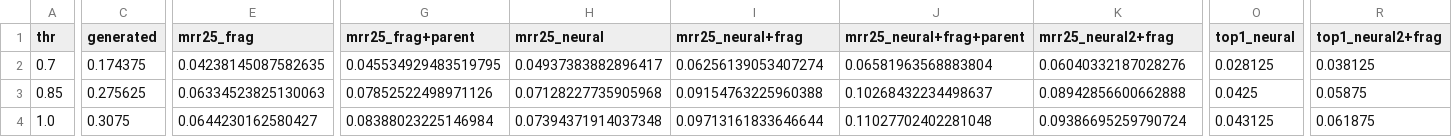
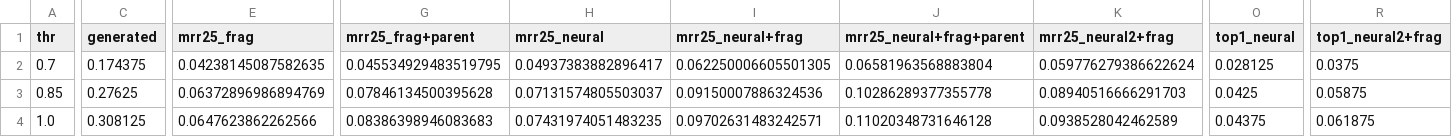
Before and after one commit to yugavka/enveda_CASMI_2026, a CSV file: class3/results_rank_train/summary.csv, drawn as a sheet; only a part is shown, gaps mark what is left out; the diff names each change by its address in the sheet, - before the commit and + after, or states it on an @@ line.

```diff
--- a/class3/results_rank_train/summary.csv
+++ b/class3/results_rank_train/summary.csv
-I2 (mrr25_neural+frag): 0.06256139053407274
+I2 (mrr25_neural+frag): 0.062250006605501305
-K2 (mrr25_neural2+frag): 0.06040332187028276
+K2 (mrr25_neural2+frag): 0.059776279386622624
-R2 (top1_neural2+frag): 0.038125
+R2 (top1_neural2+frag): 0.0375
-C3 (generated): 0.275625
+C3 (generated): 0.27625
-E3 (mrr25_frag): 0.06334523825130063
+E3 (mrr25_frag): 0.06372896986894769
-G3 (mrr25_frag+parent): 0.07852522498971126
+G3 (mrr25_frag+parent): 0.07846134500395628
-H3 (mrr25_neural): 0.07128227735905968
+H3 (mrr25_neural): 0.07131574805503037
-I3 (mrr25_neural+frag): 0.09154763225960388
+I3 (mrr25_neural+frag): 0.09150007886324536
-J3 (mrr25_neural+frag+parent): 0.10268432234498637
+J3 (mrr25_neural+frag+parent): 0.10286289377355778
-K3 (mrr25_neural2+frag): 0.08942856600662888
+K3 (mrr25_neural2+frag): 0.08940516666291703
-C4 (generated): 0.3075
+C4 (generated): 0.308125
-E4 (mrr25_frag): 0.0644230162580427
+E4 (mrr25_frag): 0.0647623862262566
-G4 (mrr25_frag+parent): 0.08388023225146984
+G4 (mrr25_frag+parent): 0.08386398946083683
-H4 (mrr25_neural): 0.07394371914037348
+H4 (mrr25_neural): 0.07431974051483235
-I4 (mrr25_neural+frag): 0.09713161833646644
+I4 (mrr25_neural+frag): 0.09702631483242571
-J4 (mrr25_neural+frag+parent): 0.11027702402281048
+J4 (mrr25_neural+frag+parent): 0.11020348731646128
-K4 (mrr25_neural2+frag): 0.09386695259790724
+K4 (mrr25_neural2+frag): 0.0938528042462589
-O4 (top1_neural): 0.043125
+O4 (top1_neural): 0.04375
```
Also changed, not shown: class3/ranker/eval_summary.csv, class3/results_rank_eval/per_query.csv, 10 other files.
